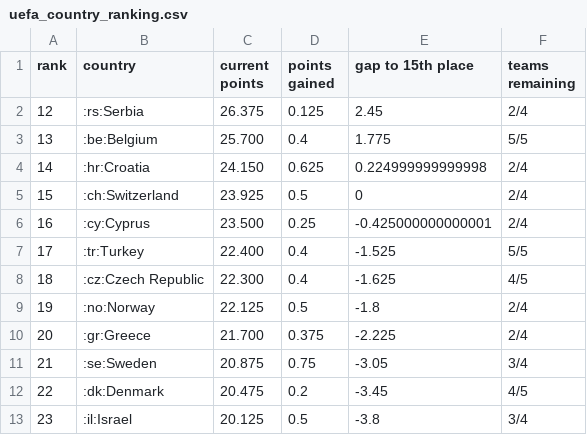
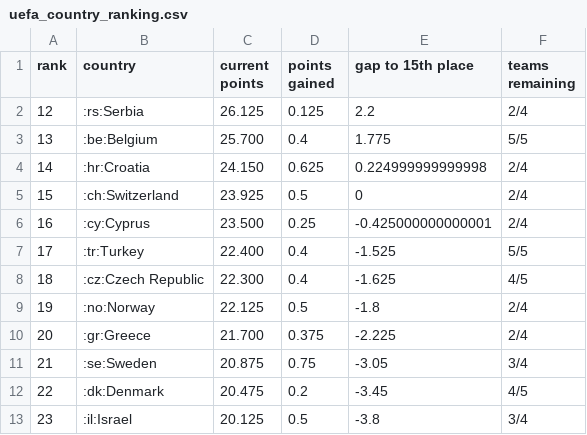
Before and after one commit to awp-finanznachrichten/uefa_ranking, a CSV file: Output/uefa_country_ranking.csv, drawn as a sheet.

```diff
--- a/Output/uefa_country_ranking.csv
+++ b/Output/uefa_country_ranking.csv
@@ -1,3 +1,3 @@
 "rank","country","current points","points gained","gap to 15th place","teams remaining"
-"12",":rs:Serbia","26.375",0.125,2.45,"2/4"
+"12",":rs:Serbia","26.125",0.125,2.2,"2/4"
 "13",":be:Belgium","25.700",0.4,1.775,"5/5"
```
Also changed, not shown: 1 other file.
